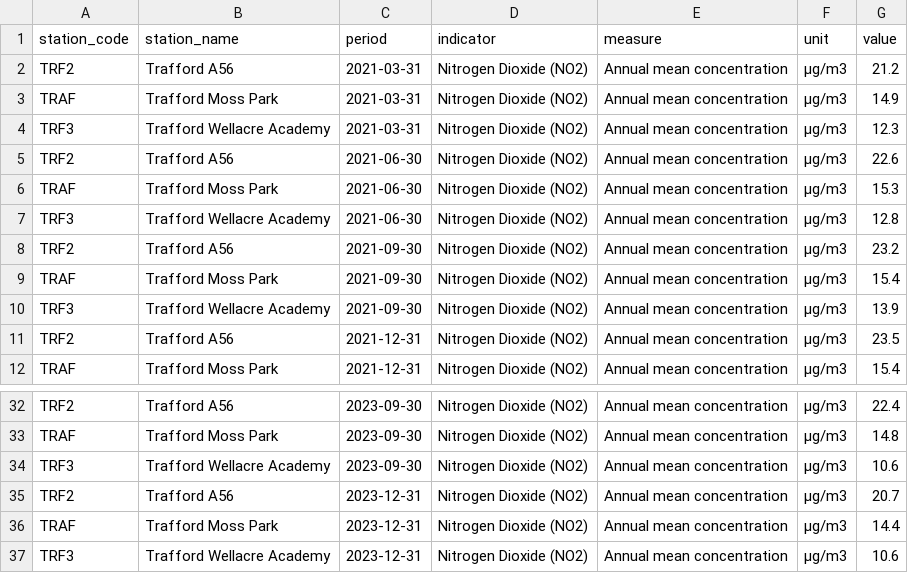
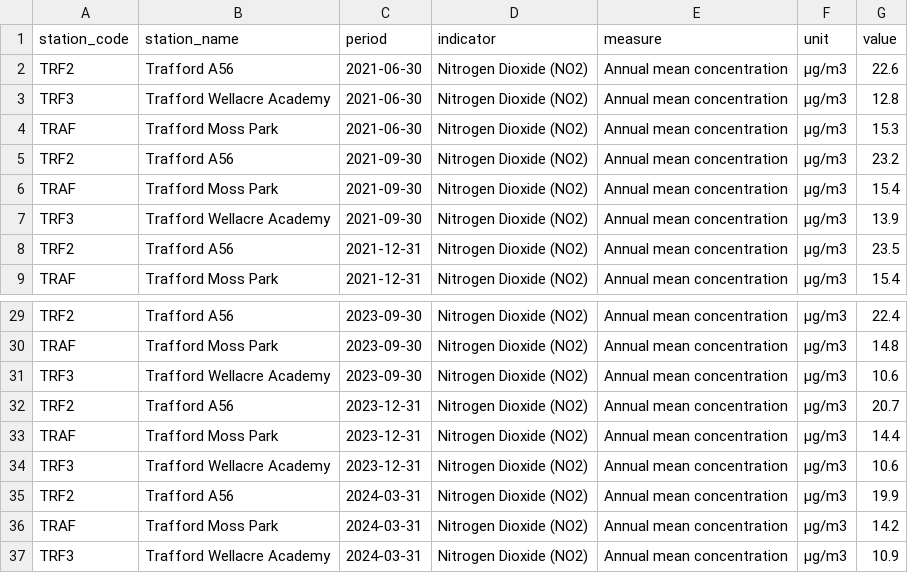
Before and after one commit to traffordDataLab/corporate_plan, a CSV file: data/climate/no2_concentration.csv, drawn as a sheet; only a part is shown, gaps mark what is left out.

Commit message:
Updated NO2 and PM10 data to latest full quarter: 12 months ending 2024-03-31.

```diff
--- a/data/climate/no2_concentration.csv
+++ b/data/climate/no2_concentration.csv
@@ -1,8 +1,5 @@
 station_code,station_name,period,indicator,measure,unit,value
-TRF2,Trafford A56,2021-03-31,Nitrogen Dioxide (NO2),Annual mean concentration,µg/m3,21.2
-TRAF,Trafford Moss Park,2021-03-31,Nitrogen Dioxide (NO2),Annual mean concentration,µg/m3,14.9
-TRF3,Trafford Wellacre Academy,2021-03-31,Nitrogen Dioxide (NO2),Annual mean concentration,µg/m3,12.3
 TRF2,Trafford A56,2021-06-30,Nitrogen Dioxide (NO2),Annual mean concentration,µg/m3,22.6
+TRF3,Trafford Wellacre Academy,2021-06-30,Nitrogen Dioxide (NO2),Annual mean concentration,µg/m3,12.8
 TRAF,Trafford Moss Park,2021-06-30,Nitrogen Dioxide (NO2),Annual mean concentration,µg/m3,15.3
-TRF3,Trafford Wellacre Academy,2021-06-30,Nitrogen Dioxide (NO2),Annual mean concentration,µg/m3,12.8
 TRF2,Trafford A56,2021-09-30,Nitrogen Dioxide (NO2),Annual mean concentration,µg/m3,23.2
@@ -37 +34,4 @@ TRAF,Trafford Moss Park,2023-12-31,Nitrogen Dioxide (NO2),Annual mean concentrat
 TRF3,Trafford Wellacre Academy,2023-12-31,Nitrogen Dioxide (NO2),Annual mean concentration,µg/m3,10.6
+TRF2,Trafford A56,2024-03-31,Nitrogen Dioxide (NO2),Annual mean concentration,µg/m3,19.9
+TRAF,Trafford Moss Park,2024-03-31,Nitrogen Dioxide (NO2),Annual mean concentration,µg/m3,14.2
+TRF3,Trafford Wellacre Academy,2024-03-31,Nitrogen Dioxide (NO2),Annual mean concentration,µg/m3,10.9
```
Also changed, not shown: data/climate/pm10_concentration.csv, 3 other files.
